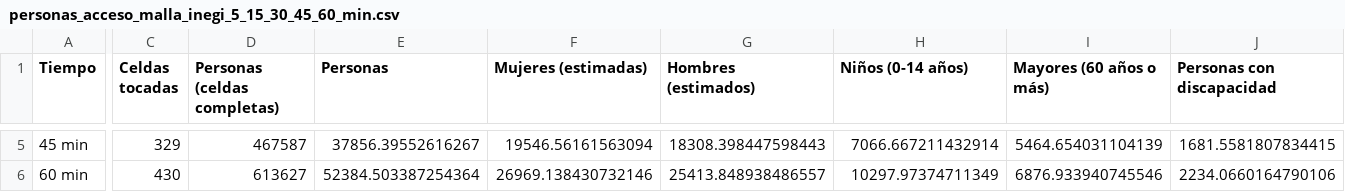
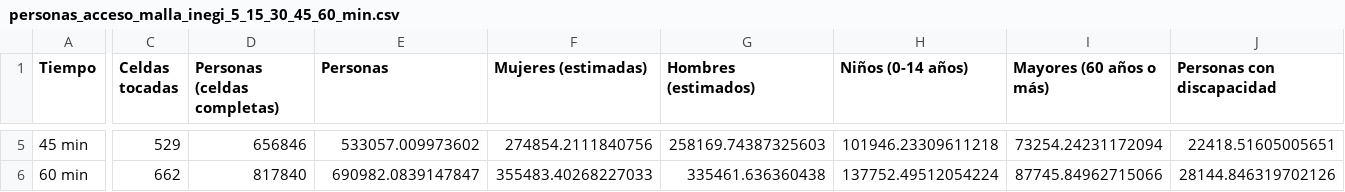
Before and after one commit to FBenita/Tren_Mex_Qro, a CSV file: data/processed/personas_acceso_malla_inegi_5_15_30_45_60_min.csv, drawn as a sheet; only a part is shown, gaps mark what is left out; the diff covers the shown part only; the diff names each change by its address in the sheet, - before the commit and + after, or states it on an @@ line.

```diff
--- a/data/processed/personas_acceso_malla_inegi_5_15_30_45_60_min.csv
+++ b/data/processed/personas_acceso_malla_inegi_5_15_30_45_60_min.csv
-C5 (Celdas tocadas): 329
+C5 (Celdas tocadas): 529
-D5 (Personas (celdas completas)): 467587
+D5 (Personas (celdas completas)): 656846
-E5 (Personas): 37856.39552616267
+E5 (Personas): 533057.009973602
-F5 (Mujeres (estimadas)): 19546.56161563094
+F5 (Mujeres (estimadas)): 274854.2111840756
-G5 (Hombres (estimados)): 18308.398447598443
+G5 (Hombres (estimados)): 258169.74387325603
-H5 (Niños (0-14 años)): 7066.667211432914
+H5 (Niños (0-14 años)): 101946.23309611218
-I5 (Mayores (60 años o más)): 5464.654031104139
+I5 (Mayores (60 años o más)): 73254.24231172094
-J5 (Personas con discapacidad): 1681.5581807834415
+J5 (Personas con discapacidad): 22418.51605005651
-C6 (Celdas tocadas): 430
+C6 (Celdas tocadas): 662
-D6 (Personas (celdas completas)): 613627
+D6 (Personas (celdas completas)): 817840
-E6 (Personas): 52384.503387254364
+E6 (Personas): 690982.0839147847
-F6 (Mujeres (estimadas)): 26969.138430732146
+F6 (Mujeres (estimadas)): 355483.40268227033
-G6 (Hombres (estimados)): 25413.848938486557
+G6 (Hombres (estimados)): 335461.636360438
-H6 (Niños (0-14 años)): 10297.97374711349
+H6 (Niños (0-14 años)): 137752.49512054224
-I6 (Mayores (60 años o más)): 6876.933940745546
+I6 (Mayores (60 años o más)): 87745.84962715066
-J6 (Personas con discapacidad): 2234.0660164790106
+J6 (Personas con discapacidad): 28144.846319702126
```
Also changed, not shown: 34 edited cells elsewhere in this file, data/processed/paradas_acceso_5_15_30_min.csv, data/processed/paradas_demanda_potencial.csv, 21 other files.
